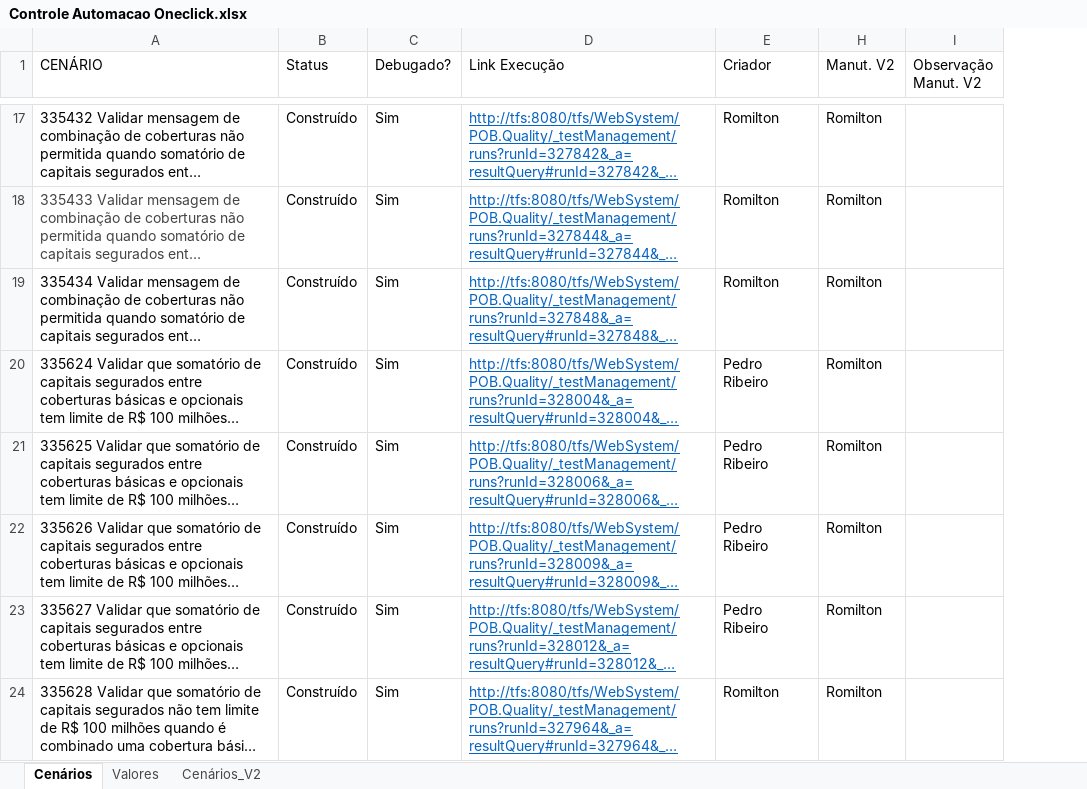
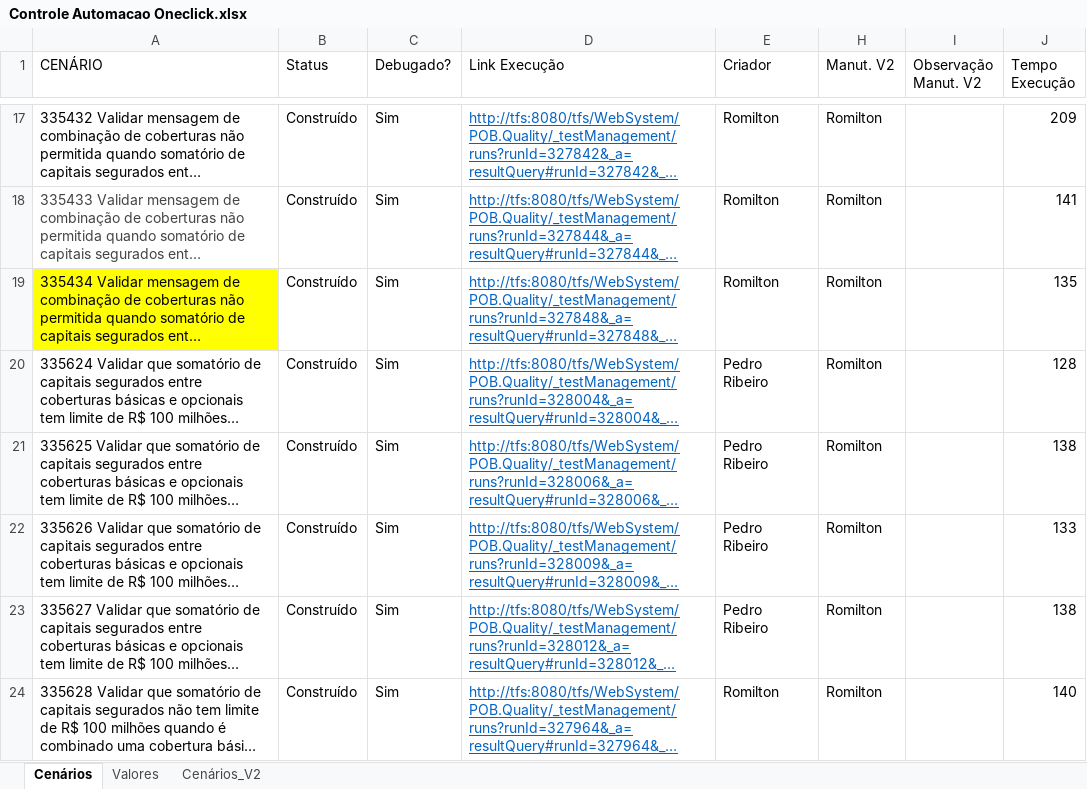
Before and after one commit to pedroribeirorj/prdbr, an Excel workbook: Controle Automacao Oneclick.xlsx, sheet Cenários, drawn as a sheet; only a part is shown, gaps mark what is left out; long unchanged cells end in …; values as stored, in another font and other column widths than the file's, no borders; table styles not drawn; the diff covers the shown part only; the diff names each change by its address in the sheet, - before the commit and + after, or states it on an @@ line.

```diff
--- a/Controle Automacao Oneclick.xlsx (sheet Cenários)
+++ b/Controle Automacao Oneclick.xlsx (sheet Cenários)
+column J (Tempo Execução), rows 17-24: 209 | 141 | 135 | 128 | 138 | 133 | 138 | 140
-A19 fill: none
+A19 fill: #FFFF00
```
Also changed, not shown: 3 added rows and 11 hidden or unhidden rows elsewhere in this sheet, sheet Cenários_V2, sheet Valores, hidden cells.
